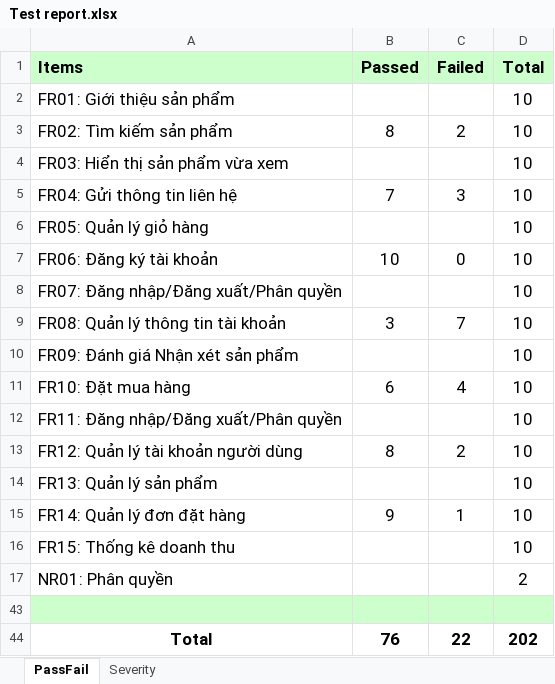
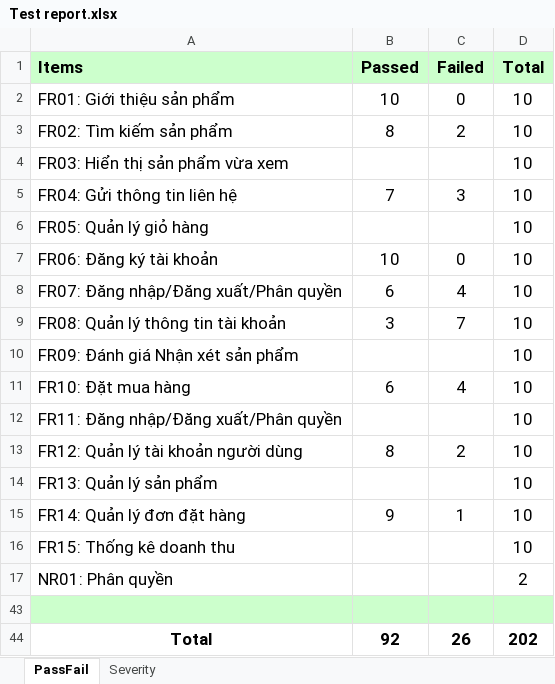
Before and after one commit to hominhtri1/-2021.APCS.CS423.GroupG.2-, an Excel workbook: Test report.xlsx, sheet PassFail, drawn as a sheet; values as stored, in another font and other column widths than the file's, no borders; charts and pictures not drawn; the diff names each change by its address in the sheet, - before the commit and + after, or states it on an @@ line.

```diff
--- a/Test report.xlsx (sheet PassFail)
+++ b/Test report.xlsx (sheet PassFail)
-B2 (Passed): (empty)
+B2 (Passed): 10
-C2 (Failed): (empty)
+C2 (Failed): 0
-B8 (Passed): (empty)
+B8 (Passed): 6
-C8 (Failed): (empty)
+C8 (Failed): 4
-B44 (Passed): 76
+B44 (Passed): 92
-C44 (Failed): 22
+C44 (Failed): 26
```
Also changed, not shown: sheet Severity, charts or pictures, GUI and Usability/GUI Bugs.xlsx, GUI and Usability/Usability Bugs.xlsx, 7 other files.
